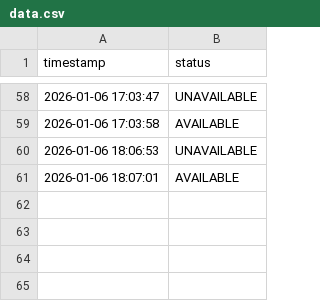
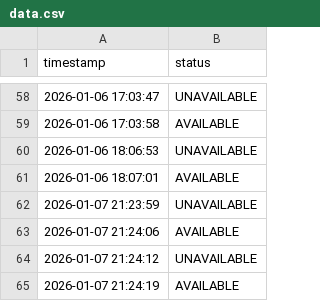
Before and after one commit to OleksandrSaveliev/light-log, a CSV file: data.csv, drawn as a sheet; only a part is shown, gaps mark what is left out.

```diff
--- a/data.csv
+++ b/data.csv
@@ -61 +61,5 @@ timestamp,status
 "2026-01-06 18:07:01",AVAILABLE
+"2026-01-07 21:23:59",UNAVAILABLE
+"2026-01-07 21:24:06",AVAILABLE
+"2026-01-07 21:24:12",UNAVAILABLE
+"2026-01-07 21:24:19",AVAILABLE
```
Also changed, not shown: 1 other file.
